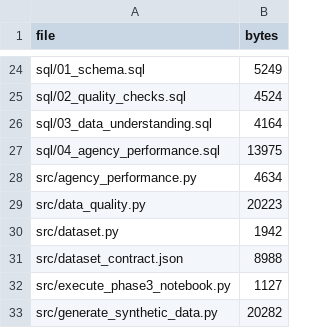
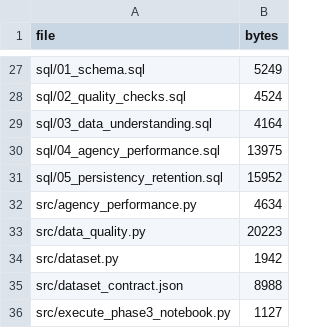
Before and after one commit to Wandera-Martin/insurance-agency-analytics, a CSV file: FILE_INVENTORY.csv, drawn as a sheet; only a part is shown, gaps mark what is left out; the shorter side is filled out with more unchanged rows; the diff covers the shown part only; the diff names each change by its address in the sheet, - before the commit and + after, or states it on an @@ line.

```diff
--- a/FILE_INVENTORY.csv
+++ b/FILE_INVENTORY.csv
+row 31: sql/05_persistency_retention.sql | 15952
```
Also changed, not shown: 6 added rows and 5 edited cells elsewhere in this file, 4 other files.
